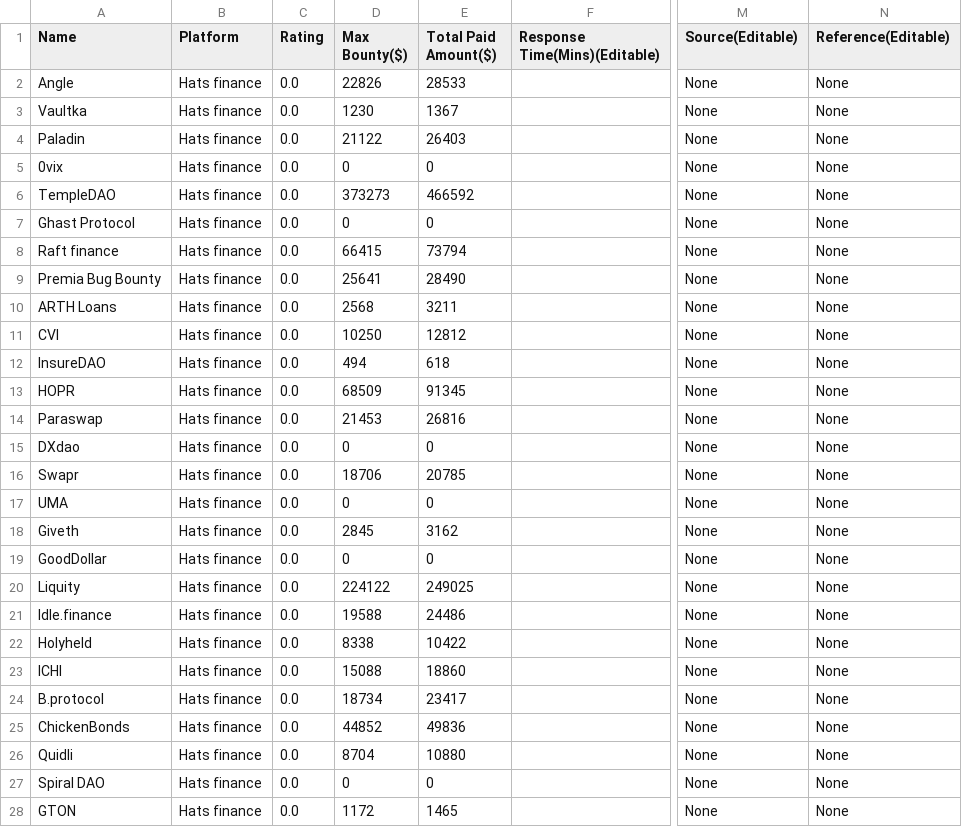
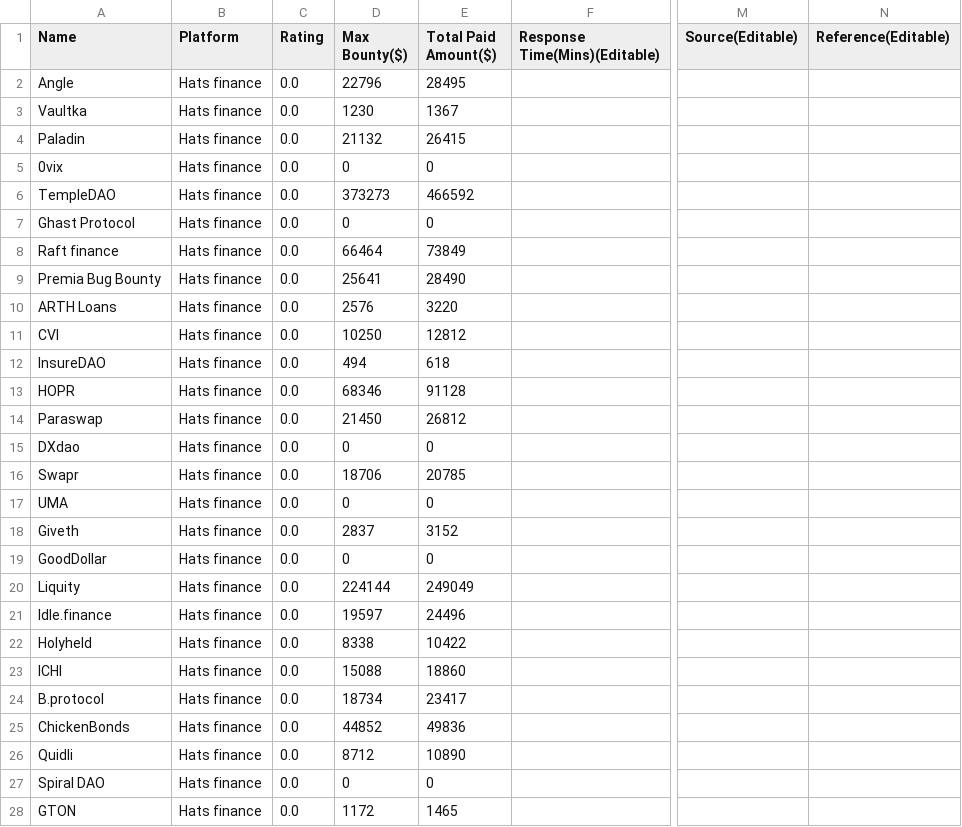
Before and after one commit to williamf6131/solodit_content, a CSV file: bug_bounties/hats_finance.csv, drawn as a sheet; only a part is shown, gaps mark what is left out; the diff covers the shown part only; the diff names each change by its address in the sheet, - before the commit and + after, or states it on an @@ line.

```diff
--- a/bug_bounties/hats_finance.csv
+++ b/bug_bounties/hats_finance.csv
-D2 (Max Bounty($)): 22826
+D2 (Max Bounty($)): 22796
-E2 (Total Paid Amount($)): 28533
+E2 (Total Paid Amount($)): 28495
-M2:M28 (Source(Editable)): None
+M2:M28 (Source(Editable)): (empty)
-N2:N28 (Reference(Editable)): None
+N2:N28 (Reference(Editable)): (empty)
-D4 (Max Bounty($)): 21122
+D4 (Max Bounty($)): 21132
-E4 (Total Paid Amount($)): 26403
+E4 (Total Paid Amount($)): 26415
-D8 (Max Bounty($)): 66415
+D8 (Max Bounty($)): 66464
-E8 (Total Paid Amount($)): 73794
+E8 (Total Paid Amount($)): 73849
-D10 (Max Bounty($)): 2568
+D10 (Max Bounty($)): 2576
-E10 (Total Paid Amount($)): 3211
+E10 (Total Paid Amount($)): 3220
-D13 (Max Bounty($)): 68509
+D13 (Max Bounty($)): 68346
-E13 (Total Paid Amount($)): 91345
+E13 (Total Paid Amount($)): 91128
-D14 (Max Bounty($)): 21453
+D14 (Max Bounty($)): 21450
-E14 (Total Paid Amount($)): 26816
+E14 (Total Paid Amount($)): 26812
-D18 (Max Bounty($)): 2845
+D18 (Max Bounty($)): 2837
-E18 (Total Paid Amount($)): 3162
+E18 (Total Paid Amount($)): 3152
-D20 (Max Bounty($)): 224122
+D20 (Max Bounty($)): 224144
-E20 (Total Paid Amount($)): 249025
+E20 (Total Paid Amount($)): 249049
-D21 (Max Bounty($)): 19588
+D21 (Max Bounty($)): 19597
-E21 (Total Paid Amount($)): 24486
+E21 (Total Paid Amount($)): 24496
-D26 (Max Bounty($)): 8704
+D26 (Max Bounty($)): 8712
-E26 (Total Paid Amount($)): 10880
+E26 (Total Paid Amount($)): 10890
```
Also changed, not shown: 27 edited cells elsewhere in this file, bug_bounties/immunefi.csv.
